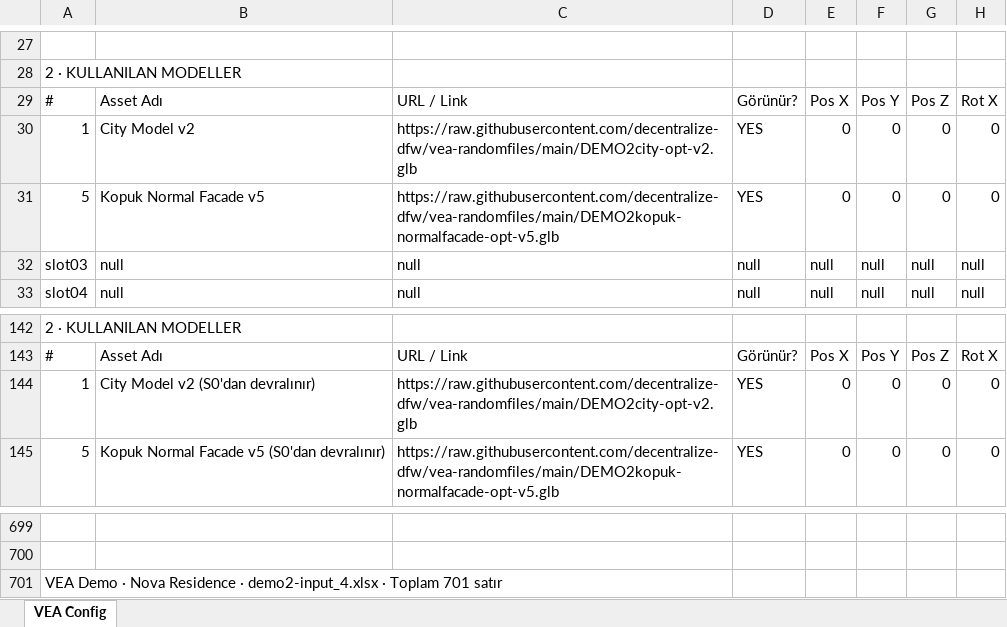
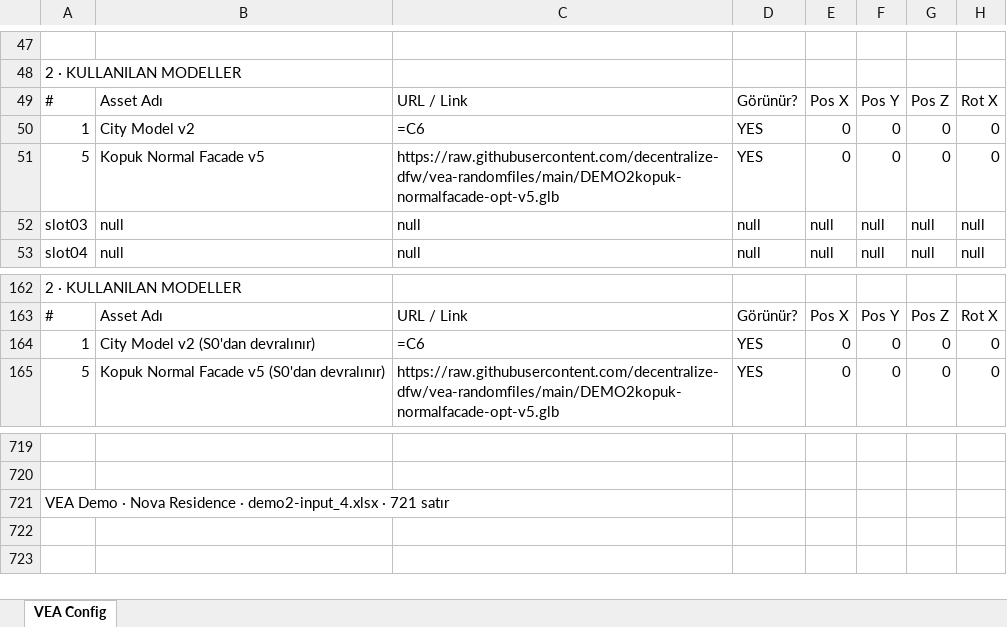
Before and after one commit to decentralize-dfw/domvs, an Excel workbook: demo2-xlsx/demo2-input_4.xlsx, sheet VEA Config, drawn as a sheet; only a part is shown, gaps mark what is left out; values as stored, in another font and other column widths than the file's, no cell formats; formulas without a stored value are shown as written; addresses are those after the commit; the diff covers the shown part only; the diff names each change by its address in the sheet, - before the commit and + after, or states it on an @@ line.

```diff
--- a/demo2-xlsx/demo2-input_4.xlsx (sheet VEA Config)
+++ b/demo2-xlsx/demo2-input_4.xlsx (sheet VEA Config)
-C50: https://raw.githubusercontent.com/decentralize-dfw/vea-randomfiles/main/DEMO2city-opt-v2.glb
+C50: =C6
-C164: https://raw.githubusercontent.com/decentralize-dfw/vea-randomfiles/main/DEMO2city-opt-v2.glb
+C164: =C6
-A721: …demo2-input_4.xlsx · Toplam 701 satır
+A721: …demo2-input_4.xlsx · 721 satır
```
Also changed, not shown: 50 added rows, 30 removed rows, 84 moved rows and 96 edited cells elsewhere in this sheet, cell formats, 1 other file.
